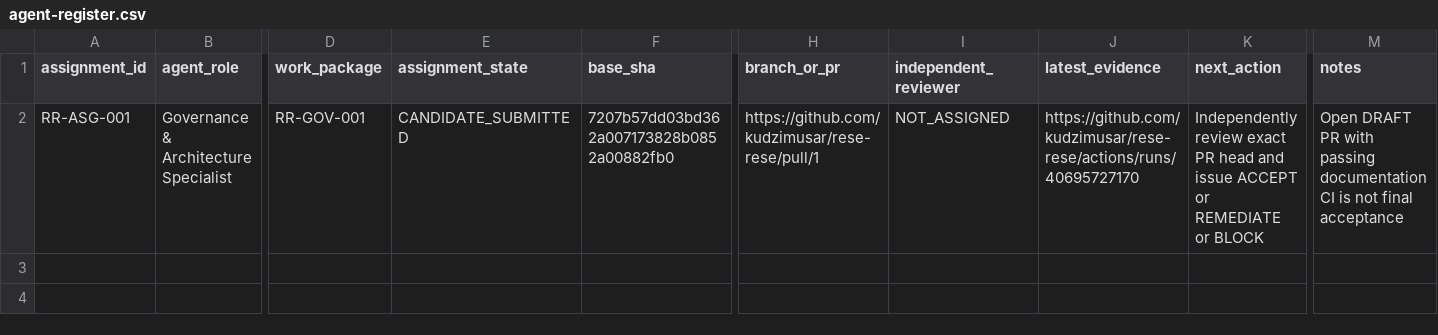
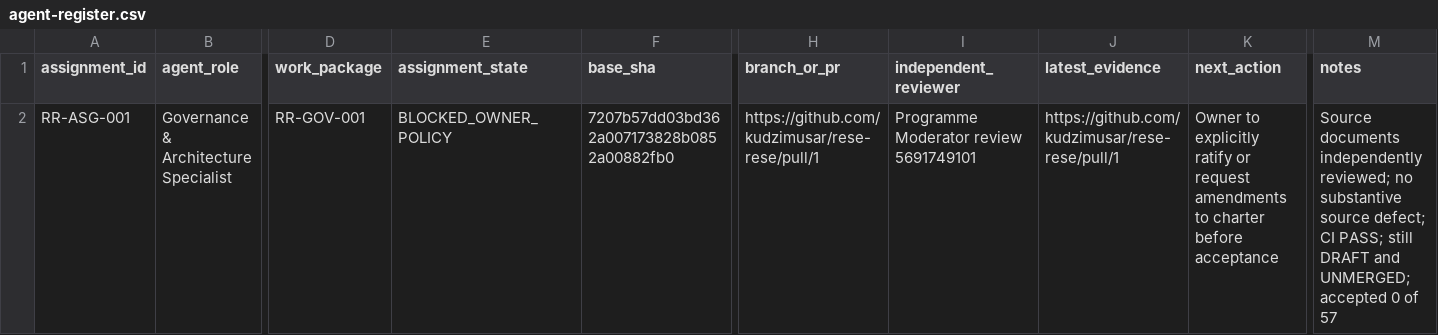
Before and after one commit to kudzimusar/rese-rese, a CSV file: docs/governance/agent-register.csv, drawn as a sheet; only a part is shown, gaps mark what is left out; the diff names each change by its address in the sheet, - before the commit and + after, or states it on an @@ line.

Commit message:
docs(mod): checkpoint RR-GOV-001 independent review and Owner-approval block

```diff
--- a/docs/governance/agent-register.csv
+++ b/docs/governance/agent-register.csv
-E2 (assignment_state): CANDIDATE_SUBMITTED
+E2 (assignment_state): BLOCKED_OWNER_POLICY
-I2 (independent_reviewer): NOT_ASSIGNED
+I2 (independent_reviewer): Programme Moderator review 5691749101
-J2 (latest_evidence): https://github.com/kudzimusar/rese-rese/actions/runs/40695727170
+J2 (latest_evidence): https://github.com/kudzimusar/rese-rese/pull/1
-K2 (next_action): Independently review exact PR head and issue ACCEPT or REMEDIATE or BLOCK
+K2 (next_action): Owner to explicitly ratify or request amendments to charter before acceptance
-M2 (notes): Open DRAFT PR with passing documentation CI is not final acceptance
+M2 (notes): Source documents independently reviewed; no substantive source defect; CI PASS; still DRAFT and UNMERGED; accepted 0 of 57
```
